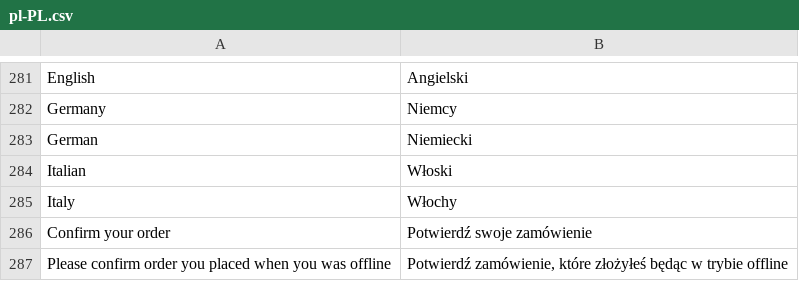
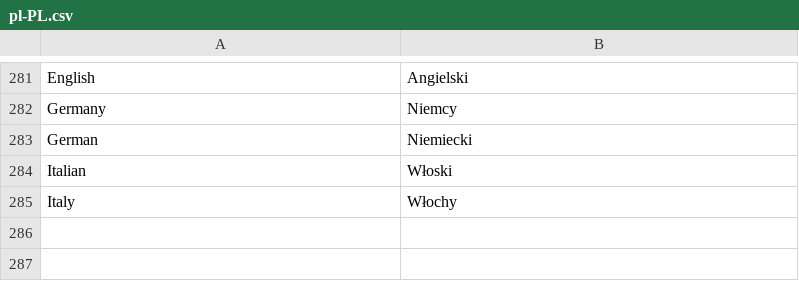
Before and after one commit to vuestorefront/vue-storefront, a CSV file: core/i18n/resource/i18n/pl-PL.csv, drawn as a sheet; only a part is shown, gaps mark what is left out.

```diff
--- a/core/i18n/resource/i18n/pl-PL.csv
+++ b/core/i18n/resource/i18n/pl-PL.csv
@@ -285,3 +285 @@
 "Italy","Włochy"
-"Confirm your order","Potwierdź swoje zamówienie"
-"Please confirm order you placed when you was offline","Potwierdź zamówienie, które złożyłeś będąc w trybie offline"
```
Also changed, not shown: core/i18n/resource/i18n/en-US.csv, core/i18n/resource/i18n/it-IT.csv.
